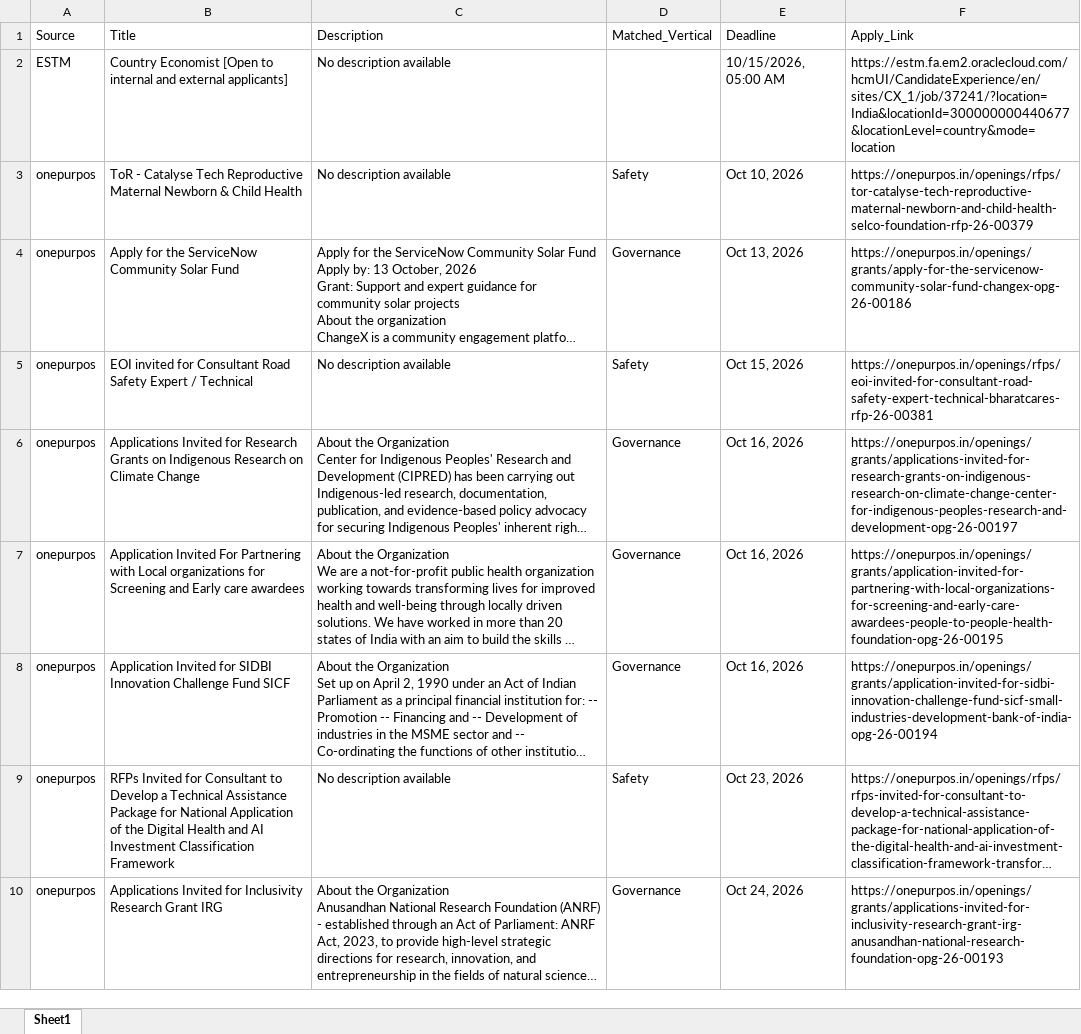
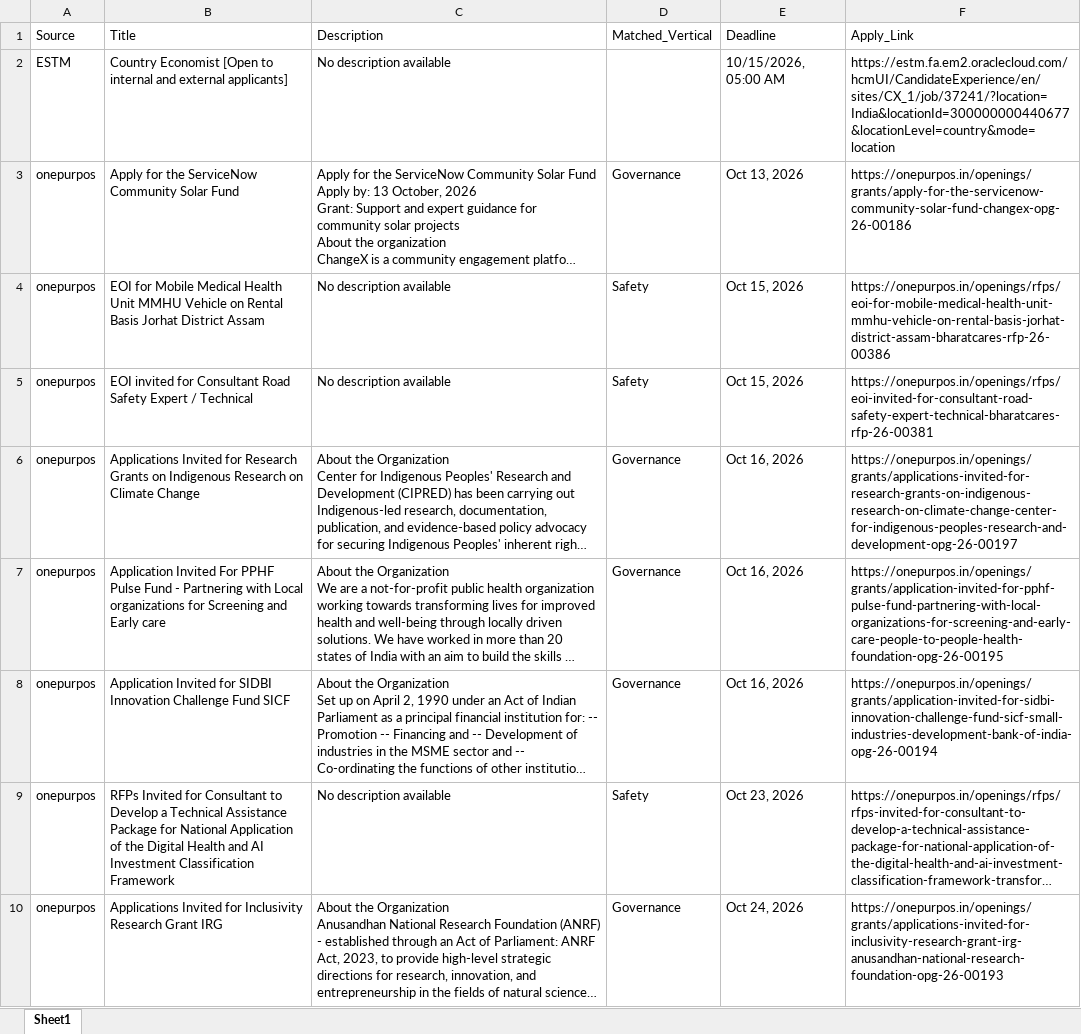
Before and after one commit to RajuSakshena/jobs-scraping-pipeline, an Excel workbook: output/Combined.xlsx, sheet Sheet1, drawn as a sheet; only a part is shown; long unchanged cells end in …; values as stored, in another font and other column widths than the file's, no borders; removed rows and columns are numbered as before the commit, all else as after; the diff covers the shown part only; the diff names each change by its address in the sheet, - before the commit and + after, or states it on an @@ line.

```diff
--- a/output/Combined.xlsx (sheet Sheet1)
+++ b/output/Combined.xlsx (sheet Sheet1)
-row 3: onepurpos | ToR - Catalyse Tech Reproductive Maternal Newborn & Child Health | No description available | Safety | Oct 10, 2026 | https://onepurpos.in/openings/rfps/tor-catalyse-tech-reproductive-maternal-newborn-and-child-health-selco-foundation-rfp-26-00379
+row 4: onepurpos | EOI for Mobile Medical Health Unit MMHU Vehicle on Rental Basis Jorhat District Assam | No description available | Safety | Oct 15, 2026 | https://onepurpos.in/openings/rfps/eoi-for-mobile-medical-health-unit-mmhu-vehicle-on-rental-basis-jorhat-district-assam-bharatcares-rfp-26-00386
-B7 (Title): …Invited For Partnering with Local organizations for Screening and Early care awardees
+B7 (Title): …Invited For PPHF Pulse Fund - Partnering with Local organizations for Screening and Early care
-F7 (Apply_Link): https://onepurpos.in/openings/grants/application-invited-for-partnering-with-local-organizations-for-screening-and-early-care-awardees-people-to-people-health-foundation-opg-26-00195
+F7 (Apply_Link): https://onepurpos.in/openings/grants/application-invited-for-pphf-pulse-fund-partnering-with-local-organizations-for-screening-and-early-care-people-to-people-health-foundation-opg-26-00195
```
Also changed, not shown: 1 added row, 1 removed row and 2 moved rows elsewhere in this sheet.
